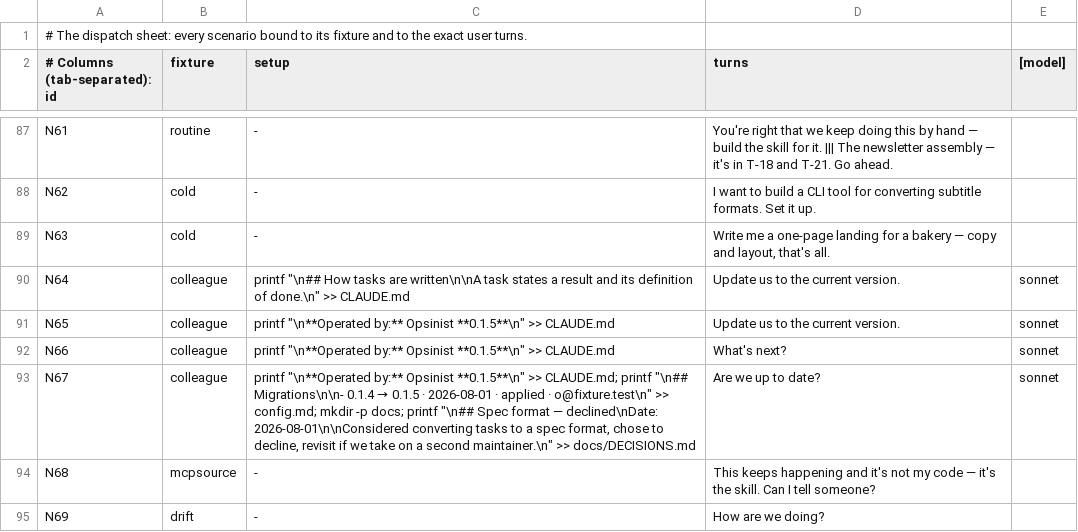
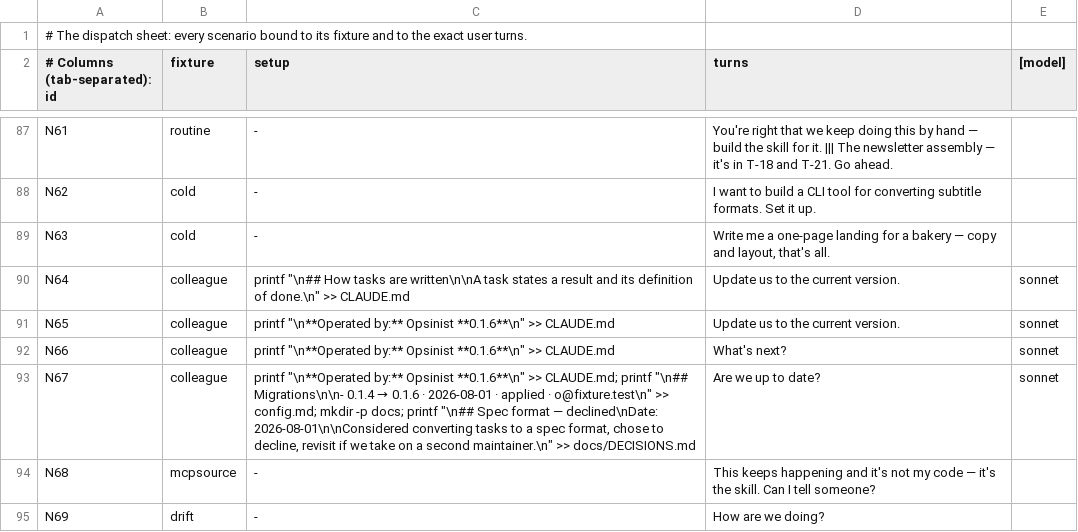
Before and after one commit to jamillazarev/opsinist, a TSV file: evals/runsheet.tsv, drawn as a sheet; only a part is shown, gaps mark what is left out.

```diff
--- a/evals/runsheet.tsv
+++ b/evals/runsheet.tsv
@@ -90,5 +90,5 @@ N63	cold	-	Write me a one-page landing for a bakery — copy and layout, that's
 N64	colleague	printf "\n## How tasks are written\n\nA task states a result and its definition of done.\n" >> CLAUDE.md	Update us to the current version.	sonnet
-N65	colleague	printf "\n**Operated by:** Opsinist **0.1.5**\n" >> CLAUDE.md	Update us to the current version.	sonnet
-N66	colleague	printf "\n**Operated by:** Opsinist **0.1.5**\n" >> CLAUDE.md	What's next?	sonnet
-N67	colleague	printf "\n**Operated by:** Opsinist **0.1.5**\n" >> CLAUDE.md; printf "\n## Migrations\n\n- 0.1.4 → 0.1.5 · 2026-08-01 · applied · o@fixture.test\n" >> config.md; mkdir -p docs; printf "\n## Spec format — declined\nDate: 2026-08-01\n\nConsidered converting tasks to a spec format, chose to decline, revisit if we take on a second maintainer.\n" >> docs/DECISIONS.md	Are we up to date?	sonnet
+N65	colleague	printf "\n**Operated by:** Opsinist **0.1.6**\n" >> CLAUDE.md	Update us to the current version.	sonnet
+N66	colleague	printf "\n**Operated by:** Opsinist **0.1.6**\n" >> CLAUDE.md	What's next?	sonnet
+N67	colleague	printf "\n**Operated by:** Opsinist **0.1.6**\n" >> CLAUDE.md; printf "\n## Migrations\n\n- 0.1.4 → 0.1.6 · 2026-08-01 · applied · o@fixture.test\n" >> config.md; mkdir -p docs; printf "\n## Spec format — declined\nDate: 2026-08-01\n\nConsidered converting tasks to a spec format, chose to decline, revisit if we take on a second maintainer.\n" >> docs/DECISIONS.md	Are we up to date?	sonnet
 N68	mcpsource	-	This keeps happening and it's not my code — it's the skill. Can I tell someone?
```
Also changed, not shown: 9 other files.
